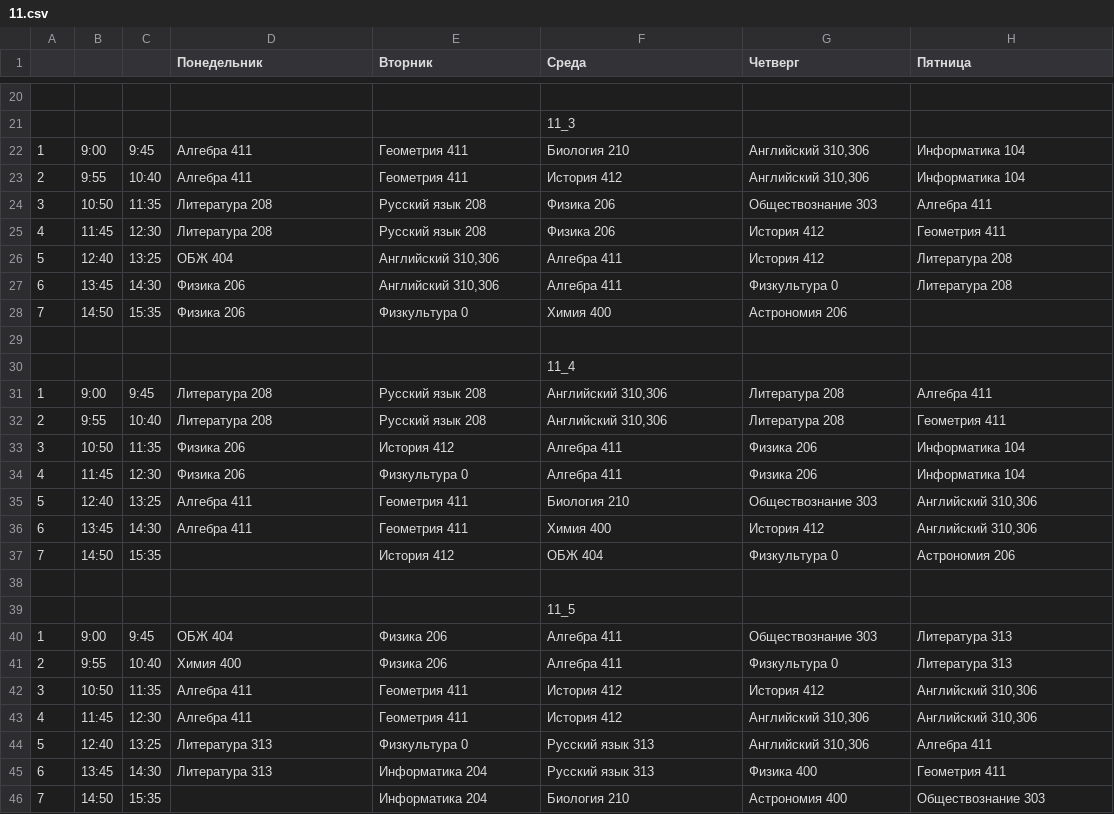
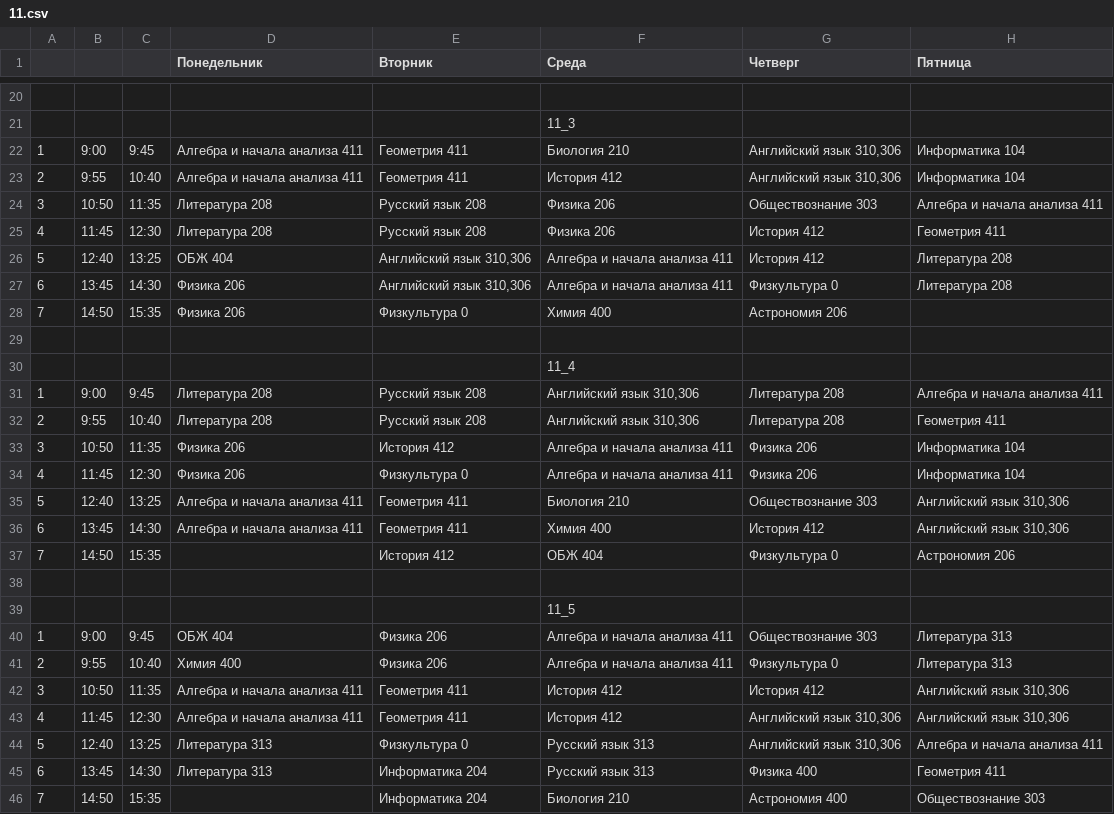
Before and after one commit to kimihailv/litbot, a CSV file: timetables/11.csv, drawn as a sheet; only a part is shown, gaps mark what is left out; the diff covers the shown part only.

```diff
--- a/timetables/11.csv
+++ b/timetables/11.csv
@@ -21,8 +21,8 @@
 ;;;;;11_3;;;;;;
-1;9:00;9:45;Алгебра 411;Геометрия 411;Биология 210;Английский 310,306;Информатика 104;;;;
-2;9:55;10:40;Алгебра 411;Геометрия 411;История 412;Английский 310,306;Информатика 104;;;;
-3;10:50;11:35;Литература 208;Русский язык 208;Физика 206;Обществознание 303;Алгебра 411;;;;
+1;9:00;9:45;Алгебра и начала анализа 411;Геометрия 411;Биология 210;Английский язык 310,306;Информатика 104;;;;
+2;9:55;10:40;Алгебра и начала анализа 411;Геометрия 411;История 412;Английский язык 310,306;Информатика 104;;;;
+3;10:50;11:35;Литература 208;Русский язык 208;Физика 206;Обществознание 303;Алгебра и начала анализа 411;;;;
 4;11:45;12:30;Литература 208;Русский язык 208;Физика 206;История 412;Геометрия 411;;;;
-5;12:40;13:25;ОБЖ 404;Английский 310,306;Алгебра 411;История 412;Литература 208;;;;
-6;13:45;14:30;Физика 206;Английский 310,306;Алгебра 411;Физкультура 0;Литература 208;;;;
+5;12:40;13:25;ОБЖ 404;Английский язык 310,306;Алгебра и начала анализа 411;История 412;Литература 208;;;;
+6;13:45;14:30;Физика 206;Английский язык 310,306;Алгебра и начала анализа 411;Физкультура 0;Литература 208;;;;
 7;14:50;15:35;Физика 206;Физкультура 0;Химия 400;Астрономия 206;;;;;
@@ -30,8 +30,8 @@
 ;;;;;11_4;;;;;;
-1;9:00;9:45;Литература 208;Русский язык 208;Английский 310,306;Литература 208;Алгебра 411;;;;
-2;9:55;10:40;Литература 208;Русский язык 208;Английский 310,306;Литература 208;Геометрия 411;;;;
-3;10:50;11:35;Физика 206;История 412;Алгебра 411;Физика 206;Информатика 104;;;;
-4;11:45;12:30;Физика 206;Физкультура 0;Алгебра 411;Физика 206;Информатика 104;;;;
-5;12:40;13:25;Алгебра 411;Геометрия 411;Биология 210;Обществознание 303;Английский 310,306;;;;
-6;13:45;14:30;Алгебра 411;Геометрия 411;Химия 400;История 412;Английский 310,306;;;;
+1;9:00;9:45;Литература 208;Русский язык 208;Английский язык 310,306;Литература 208;Алгебра и начала анализа 411;;;;
+2;9:55;10:40;Литература 208;Русский язык 208;Английский язык 310,306;Литература 208;Геометрия 411;;;;
+3;10:50;11:35;Физика 206;История 412;Алгебра и начала анализа 411;Физика 206;Информатика 104;;;;
+4;11:45;12:30;Физика 206;Физкультура 0;Алгебра и начала анализа 411;Физика 206;Информатика 104;;;;
+5;12:40;13:25;Алгебра и начала анализа 411;Геометрия 411;Биология 210;Обществознание 303;Английский язык 310,306;;;;
+6;13:45;14:30;Алгебра и начала анализа 411;Геометрия 411;Химия 400;История 412;Английский язык 310,306;;;;
 7;14:50;15:35;;История 412;ОБЖ 404;Физкультура 0;Астрономия 206;;;;
@@ -39,7 +39,7 @@
 ;;;;;11_5;;;;;;
-1;9:00;9:45;ОБЖ 404;Физика 206;Алгебра 411;Обществознание 303;Литература 313;;;;
-2;9:55;10:40;Химия 400;Физика 206;Алгебра 411;Физкультура 0;Литература 313;;;;
-3;10:50;11:35;Алгебра 411;Геометрия 411;История 412;История 412;Английский 310,306;;;;
-4;11:45;12:30;Алгебра 411;Геометрия 411;История 412;Английский 310,306;Английский 310,306;;;;
-5;12:40;13:25;Литература 313;Физкультура 0;Русский язык 313;Английский 310,306;Алгебра 411;;;;
+1;9:00;9:45;ОБЖ 404;Физика 206;Алгебра и начала анализа 411;Обществознание 303;Литература 313;;;;
+2;9:55;10:40;Химия 400;Физика 206;Алгебра и начала анализа 411;Физкультура 0;Литература 313;;;;
+3;10:50;11:35;Алгебра и начала анализа 411;Геометрия 411;История 412;История 412;Английский язык 310,306;;;;
+4;11:45;12:30;Алгебра и начала анализа 411;Геометрия 411;История 412;Английский язык 310,306;Английский язык 310,306;;;;
+5;12:40;13:25;Литература 313;Физкультура 0;Русский язык 313;Английский язык 310,306;Алгебра и начала анализа 411;;;;
 6;13:45;14:30;Литература 313;Информатика 204;Русский язык 313;Физика 400;Геометрия 411;;;;
```
Also changed, not shown: 18 edited cells elsewhere in this file, timetables/10.csv, timetables/5.csv, 31 other files.
